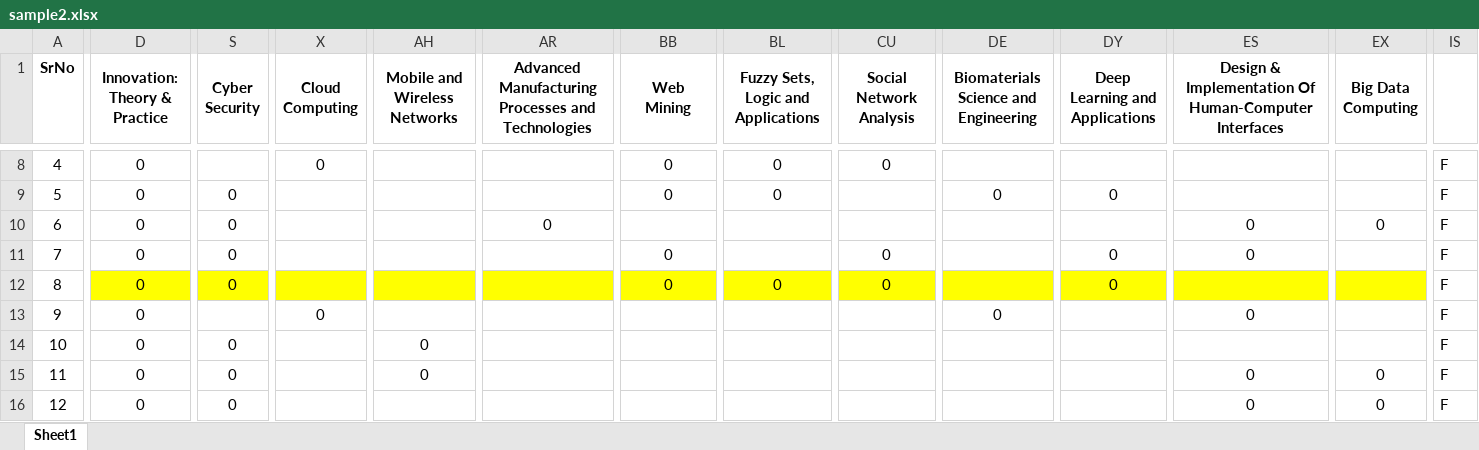
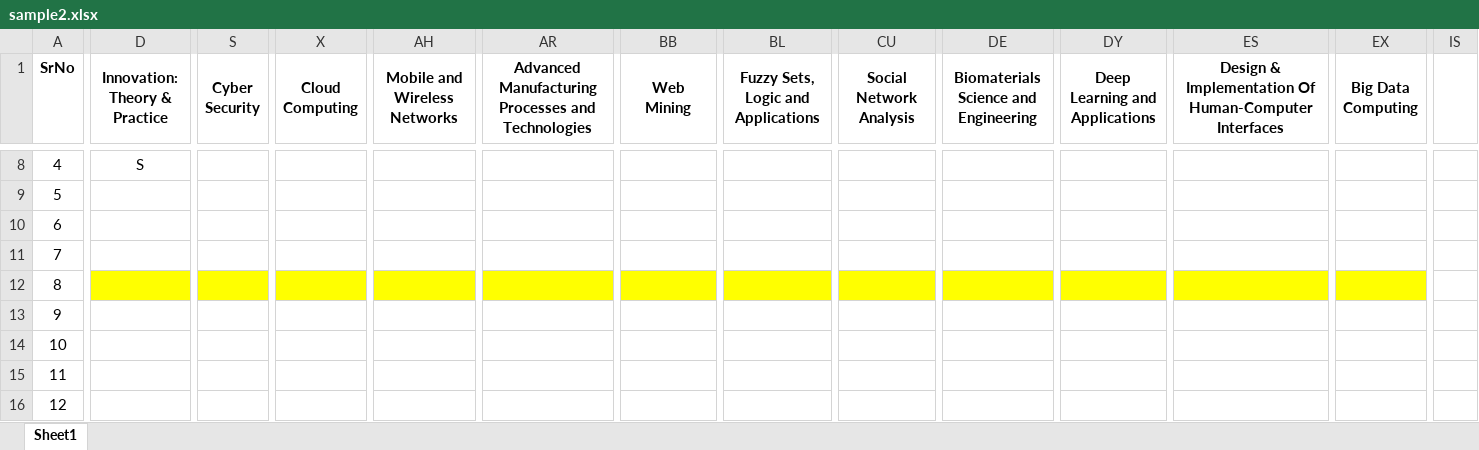
Before and after one commit to hrithik-09/transcript_generator, an Excel workbook: uploads/sample2.xlsx, sheet Sheet1, drawn as a sheet; only a part is shown, gaps mark what is left out; values as stored, in another font and other column widths than the file's, no borders; the diff covers the shown part only; the diff names each change by its address in the sheet, - before the commit and + after, or states it on an @@ line.

Commit message:
excel sheet modified, remarks column added

```diff
--- a/uploads/sample2.xlsx (sheet Sheet1)
+++ b/uploads/sample2.xlsx (sheet Sheet1)
-D8 (Innovation: Theory & Practice): 0
+D8 (Innovation: Theory & Practice): S
-X8 (Cloud Computing): 0
+X8 (Cloud Computing): (empty)
-BB8:BB9 (Web Mining): 0
+BB8:BB9 (Web Mining): (empty)
-BL8:BL9: 0
+BL8:BL9: (empty)
-CU8 (Social Network Analysis): 0
+CU8 (Social Network Analysis): (empty)
-IS8:IS16: F
+IS8:IS16: (empty)
-D9:D16 (Innovation: Theory & Practice): 0
+D9:D16 (Innovation: Theory & Practice): (empty)
-S9:S12 (Cyber Security): 0
+S9:S12 (Cyber Security): (empty)
-DE9: 0
+DE9: (empty)
-DY9 (Deep Learning and Applications): 0
+DY9 (Deep Learning and Applications): (empty)
-AR10: 0
+AR10: (empty)
-ES10:ES11: 0
+ES10:ES11: (empty)
-EX10 (Big Data Computing): 0
+EX10 (Big Data Computing): (empty)
-BB11:BB12 (Web Mining): 0
+BB11:BB12 (Web Mining): (empty)
-CU11:CU12 (Social Network Analysis): 0
+CU11:CU12 (Social Network Analysis): (empty)
-DY11:DY12 (Deep Learning and Applications): 0
+DY11:DY12 (Deep Learning and Applications): (empty)
-BL12: 0
+BL12: (empty)
-X13 (Cloud Computing): 0
+X13 (Cloud Computing): (empty)
-DE13: 0
+DE13: (empty)
-ES13: 0
+ES13: (empty)
-S14:S16 (Cyber Security): 0
+S14:S16 (Cyber Security): (empty)
-AH14:AH15 (Mobile and Wireless Networks): 0
+AH14:AH15 (Mobile and Wireless Networks): (empty)
-ES15:ES16: 0
+ES15:ES16: (empty)
-EX15:EX16 (Big Data Computing): 0
+EX15:EX16 (Big Data Computing): (empty)
```
Also changed, not shown: 277 edited cells elsewhere in this sheet.
